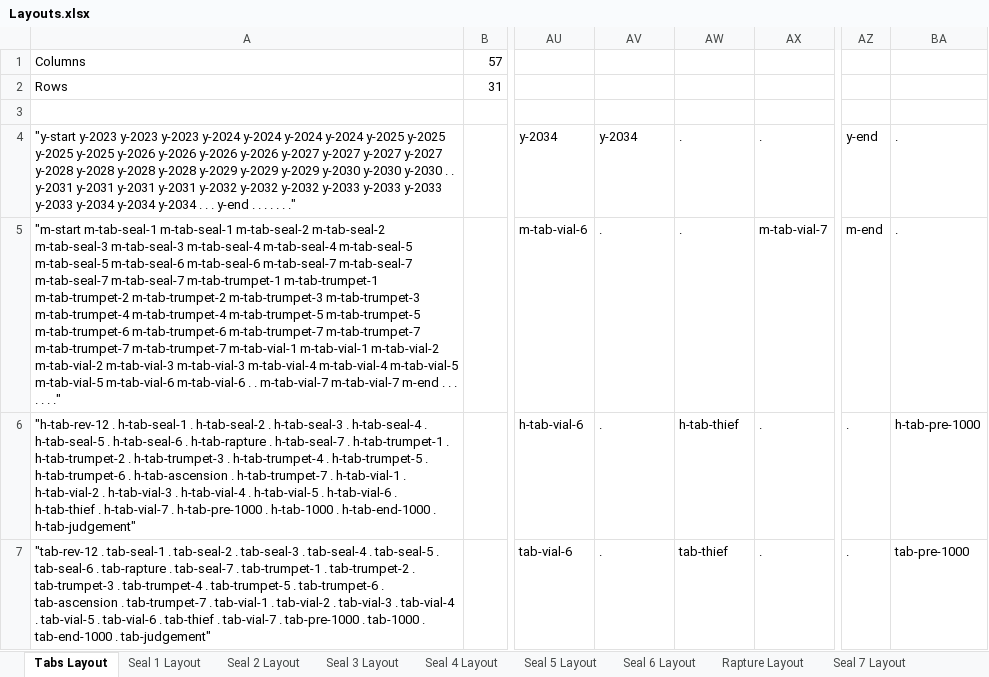
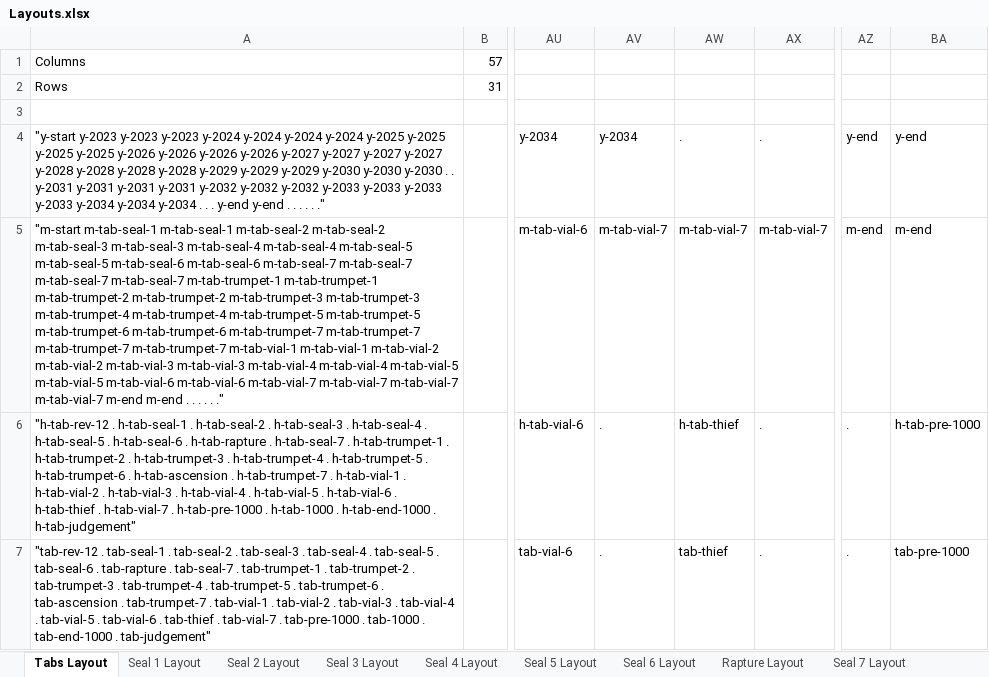
Before and after one commit to Jaco-Campher/GodOnly, an Excel workbook: Go/Data/Layouts.xlsx, sheet Tabs Layout, drawn as a sheet; only a part is shown, gaps mark what is left out; values as stored, in another font and other column widths than the file's, no borders; conditional formats not drawn; the diff covers the shown part only; the diff names each change by its address in the sheet, - before the commit and + after, or states it on an @@ line.

```diff
--- a/Go/Data/Layouts.xlsx (sheet Tabs Layout)
+++ b/Go/Data/Layouts.xlsx (sheet Tabs Layout)
-A4: …. y-end . . .…
+A4: …. y-end y-end . .…
-BA4: .
+BA4: y-end
-A5: …m-tab-vial-6 m-tab-vial-6 . . m-tab-vial-7 m-tab-vial-7 m-end . . .…
+A5: …m-tab-vial-6 m-tab-vial-6 m-tab-vial-7 m-tab-vial-7 m-tab-vial-7 m-tab-vial-7 m-end m-end . .…
-AV5: .
+AV5: m-tab-vial-7
-AW5: .
+AW5: m-tab-vial-7
-BA5: .
+BA5: m-end
```
Also changed, not shown: 119 edited cells elsewhere in this sheet, sheet Seal 7 Layout, sheet Rapture Layout, sheet Trumpet 2, sheet Seal 4 Layout, other sheet tabs, 19 other files.
